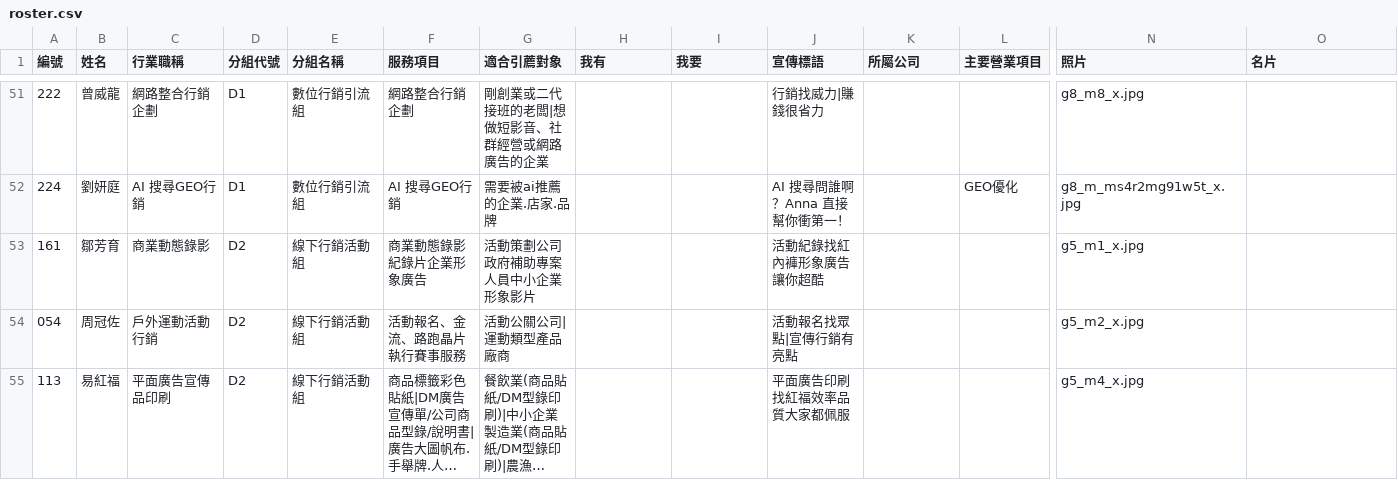
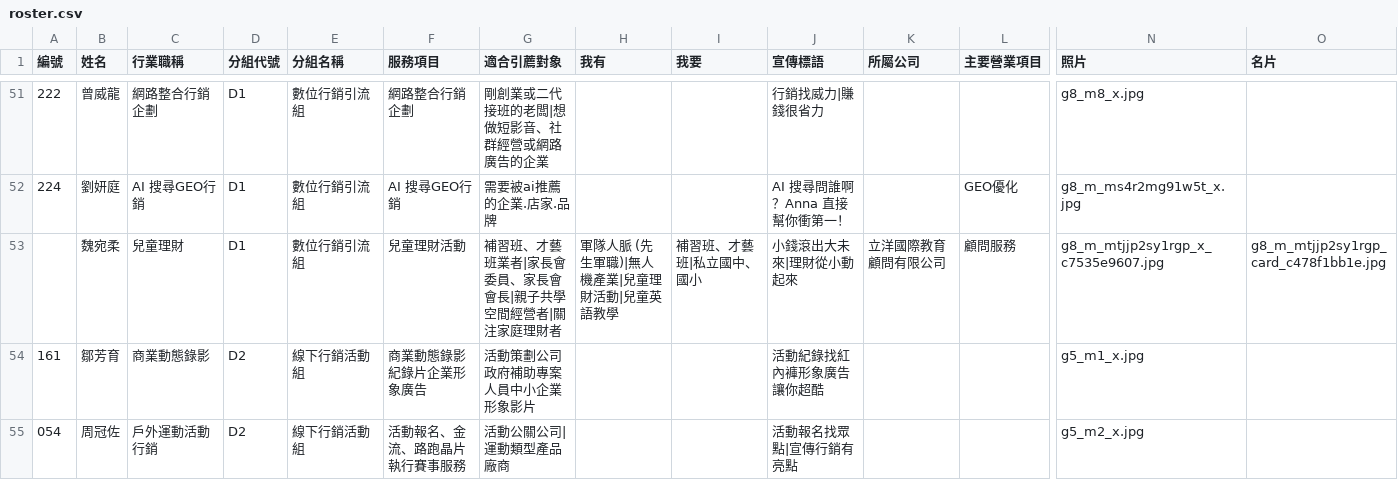
Before and after one commit to IvanZhong085/member-directory, a CSV file: roster.csv, drawn as a sheet; only a part is shown, gaps mark what is left out; the shorter side is filled out with more unchanged rows; long unchanged cells end in …; rows hold the shown columns only; the diff names each change by its address in the sheet, - before the commit and + after, or states it on an @@ line.

```diff
--- a/roster.csv
+++ b/roster.csv
+row 53:  | 魏宛柔 | 兒童理財 | D1 | 數位行銷引流組 | 兒童理財活動 | 補習班、才藝班業者|家長會委員、家長會會長|親子共學空間經營者|關注家庭理財者 | 軍隊人脈 (先生軍職)|無人機產業|兒童理財活動|兒童英語教學 | 補習班、才藝班|私立國中、國小 | 小錢滾出大未來|理財從小動起來 | 立洋國際教育顧問有限公司 | 顧問服務 | g8_m_mtjjp2sy1rgp_x_c7535e9607.jpg | g8_m_mtjjp2sy1rgp_card_c478f1bb1e.jpg
```
Also changed, not shown: 7 other files.
